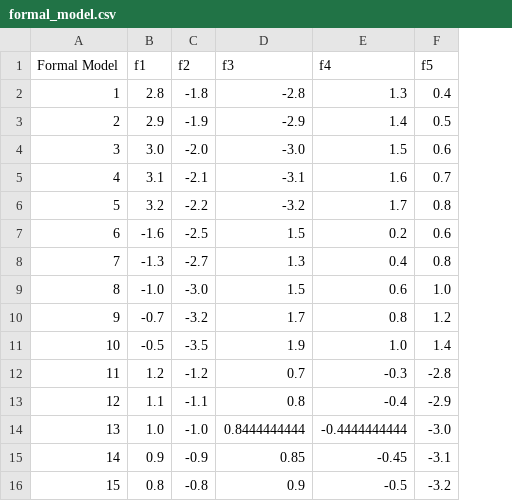
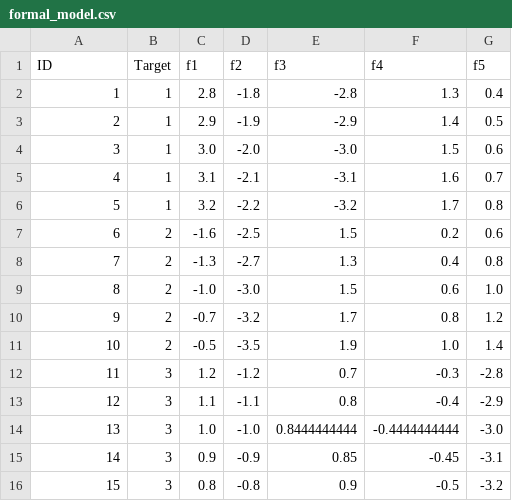
Before and after one commit to radiukpavlo/transition-matrix-ml, a CSV file: projects/formal_model.csv, drawn as a sheet; the diff names each change by its address in the sheet, - before the commit and + after, or states it on an @@ line.

```diff
--- a/projects/formal_model.csv
+++ b/projects/formal_model.csv
+column B (Target), rows 2-16: 1 | 1 | 1 | 1 | 1 | 2 | 2 | 2 | 2 | 2 | 3 | 3 | 3 | 3 | 3
-A1: Formal Model
+A1: ID
```
Also changed, not shown: 1 other file.
